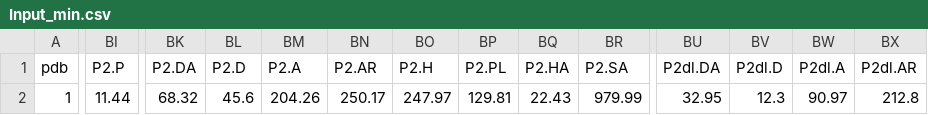
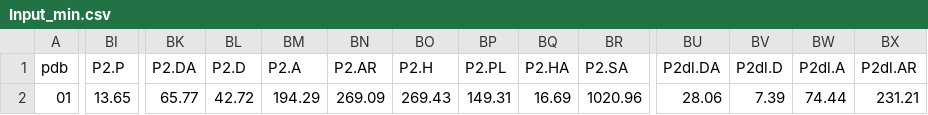
Before and after one commit to jenniening/deltaVinaXGB, a CSV file: Test_linux_old/Input_min.csv, drawn as a sheet; only a part is shown, gaps mark what is left out; the diff covers the shown part only; the diff names each change by its address in the sheet, - before the commit and + after, or states it on an @@ line.

```diff
--- a/Test_linux_old/Input_min.csv
+++ b/Test_linux_old/Input_min.csv
-A2 (pdb): 1
+A2 (pdb): 01
-BI2 (P2.P): 11.44
+BI2 (P2.P): 13.65
-BK2 (P2.DA): 68.32
+BK2 (P2.DA): 65.77
-BL2 (P2.D): 45.6
+BL2 (P2.D): 42.72
-BM2 (P2.A): 204.26
+BM2 (P2.A): 194.29
-BN2 (P2.AR): 250.17
+BN2 (P2.AR): 269.09
-BO2 (P2.H): 247.97
+BO2 (P2.H): 269.43
-BP2 (P2.PL): 129.81
+BP2 (P2.PL): 149.31
-BQ2 (P2.HA): 22.43
+BQ2 (P2.HA): 16.69
-BR2 (P2.SA): 979.99
+BR2 (P2.SA): 1020.96
-BU2 (P2dl.DA): 32.95
+BU2 (P2dl.DA): 28.06
-BV2 (P2dl.D): 12.3
+BV2 (P2dl.D): 7.39
-BW2 (P2dl.A): 90.97
+BW2 (P2dl.A): 74.44
-BX2 (P2dl.AR): 212.8
+BX2 (P2dl.AR): 231.21
```
Also changed, not shown: 12 edited cells elsewhere in this file, Test_linux/Vina58.csv, Test_linux/score.csv, 48 other files.
